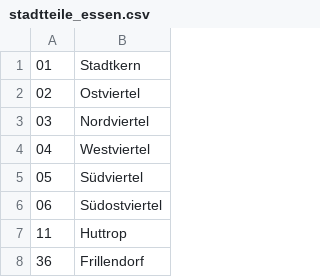
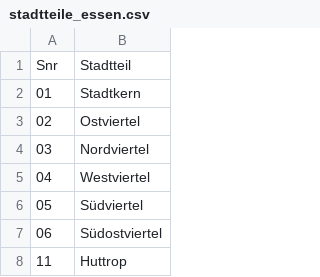
Before and after one commit to CodeforRuhrgebiet/offenes-datenportal, a CSV file: CSV_Files/stadtteile_essen.csv, drawn as a sheet; only a part is shown; the shorter side is filled out with more unchanged rows; the diff names each change by its address in the sheet, - before the commit and + after, or states it on an @@ line.

Commit message:
Update stadtteile_essen.csv

```diff
--- a/CSV_Files/stadtteile_essen.csv
+++ b/CSV_Files/stadtteile_essen.csv
+row 1: Snr | Stadtteil
```
